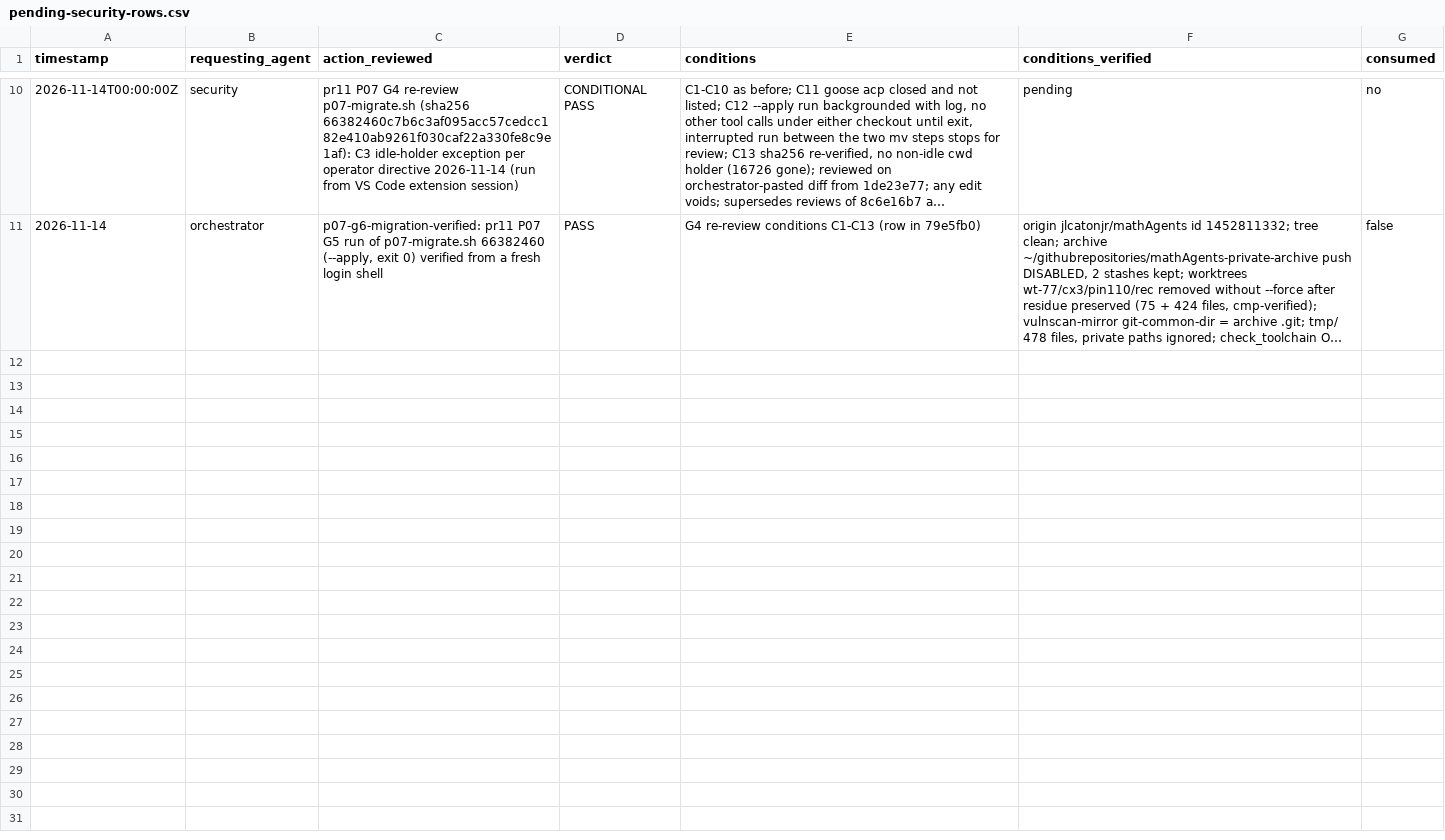
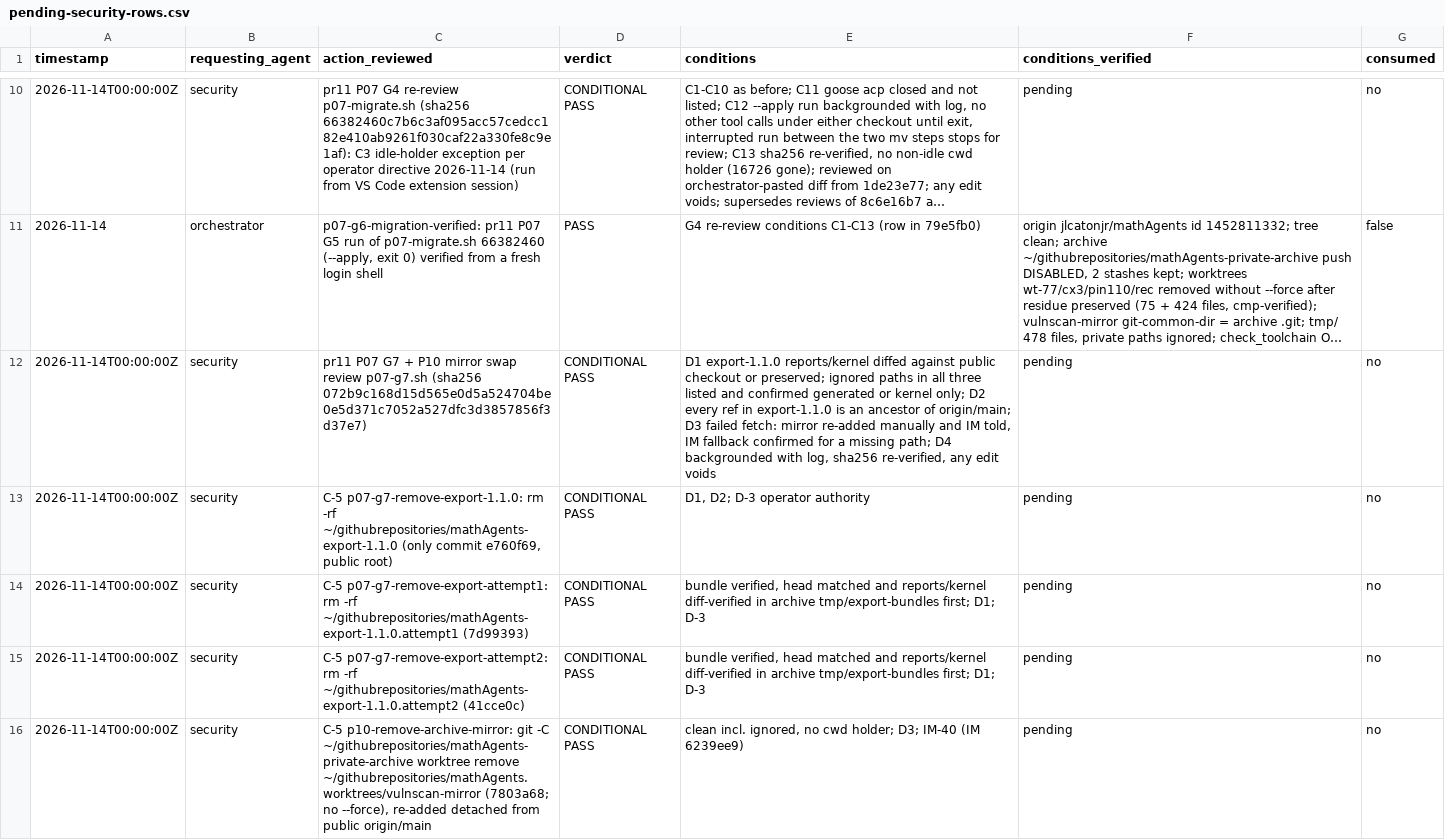
Before and after one commit to jlcatonjr/mathAgents, a CSV file: references/pending-security-rows.csv, drawn as a sheet; only a part is shown, gaps mark what is left out; long unchanged cells end in …; the diff names each change by its address in the sheet, - before the commit and + after, or states it on an @@ line.

```diff
--- a/references/pending-security-rows.csv
+++ b/references/pending-security-rows.csv
+row 12: 2026-11-14T00:00:00Z | security | pr11 P07 G7 + P10 mirror swap review p07-g7.sh (sha256 072b9c168d15d565e0d5a524704be0e5d371c7052a527dfc3d3857856f3d37e7) | CONDITIONAL PASS | D1 export-1.1.0 reports/kernel diffed against public checkout or preserved; ignored paths in all three listed and confirmed generated or kernel only; D2 every ref in export-1.1.0 is an ancestor of origin/main; D3 failed fetch: mirror re-added manually and IM told, IM fallback confirmed for a missing path; D4 backgrounded with log, sha256 re-verified, any edit voids | pending | no
+row 13: 2026-11-14T00:00:00Z | security | C-5 p07-g7-remove-export-1.1.0: rm -rf ~/githubrepositories/mathAgents-export-1.1.0 (only commit e760f69, public root) | CONDITIONAL PASS | D1, D2; D-3 operator authority | pending | no
+row 14: 2026-11-14T00:00:00Z | security | C-5 p07-g7-remove-export-attempt1: rm -rf ~/githubrepositories/mathAgents-export-1.1.0.attempt1 (7d99393) | CONDITIONAL PASS | bundle verified, head matched and reports/kernel diff-verified in archive tmp/export-bundles first; D1; D-3 | pending | no
+row 15: 2026-11-14T00:00:00Z | security | C-5 p07-g7-remove-export-attempt2: rm -rf ~/githubrepositories/mathAgents-export-1.1.0.attempt2 (41cce0c) | CONDITIONAL PASS | bundle verified, head matched and reports/kernel diff-verified in archive tmp/export-bundles first; D1; D-3 | pending | no
+row 16: 2026-11-14T00:00:00Z | security | C-5 p10-remove-archive-mirror: git -C ~/githubrepositories/mathAgents-private-archive worktree remove ~/githubrepositories/mathAgents.worktrees/vulnscan-mirror (7803a68; no --force), re-added detached from public origin/main | CONDITIONAL PASS | clean incl. ignored, no cwd holder; D3; IM-40 (IM 6239ee9) | pending | no
```
